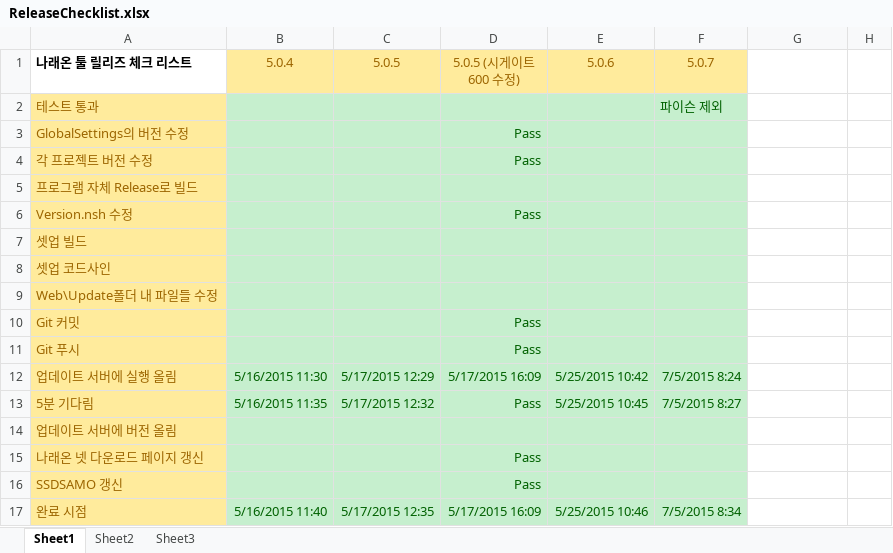
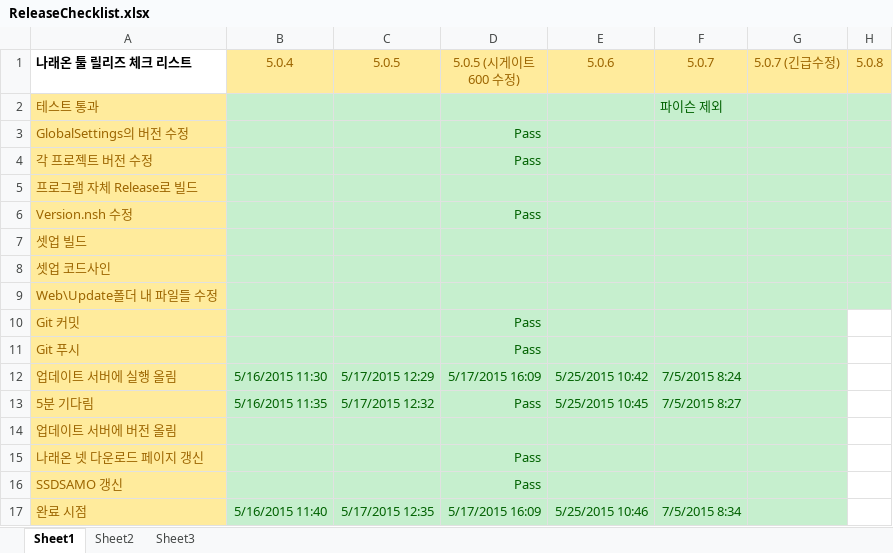
Before and after one commit to ebangin127/naraeon-ssd, an Excel workbook: ReleaseChecklist.xlsx, sheet Sheet1, drawn as a sheet; values as stored, in another font and other column widths than the file's, no borders; the diff names each change by its address in the sheet, - before the commit and + after, or states it on an @@ line.

```diff
--- a/ReleaseChecklist.xlsx (sheet Sheet1)
+++ b/ReleaseChecklist.xlsx (sheet Sheet1)
-G1: (empty)
+G1: 5.0.7 (긴급수정)
-G1:H1 fill: none
+G1:H1 fill: #FFEB9C
-H1: (empty)
+H1: 5.0.8
-G2:H9 fill: none
+G2:H9 fill: #C6EFCE
-G10:G17 fill: none
+G10:G17 fill: #C6EFCE
```
Also changed, not shown: 14 other files.
